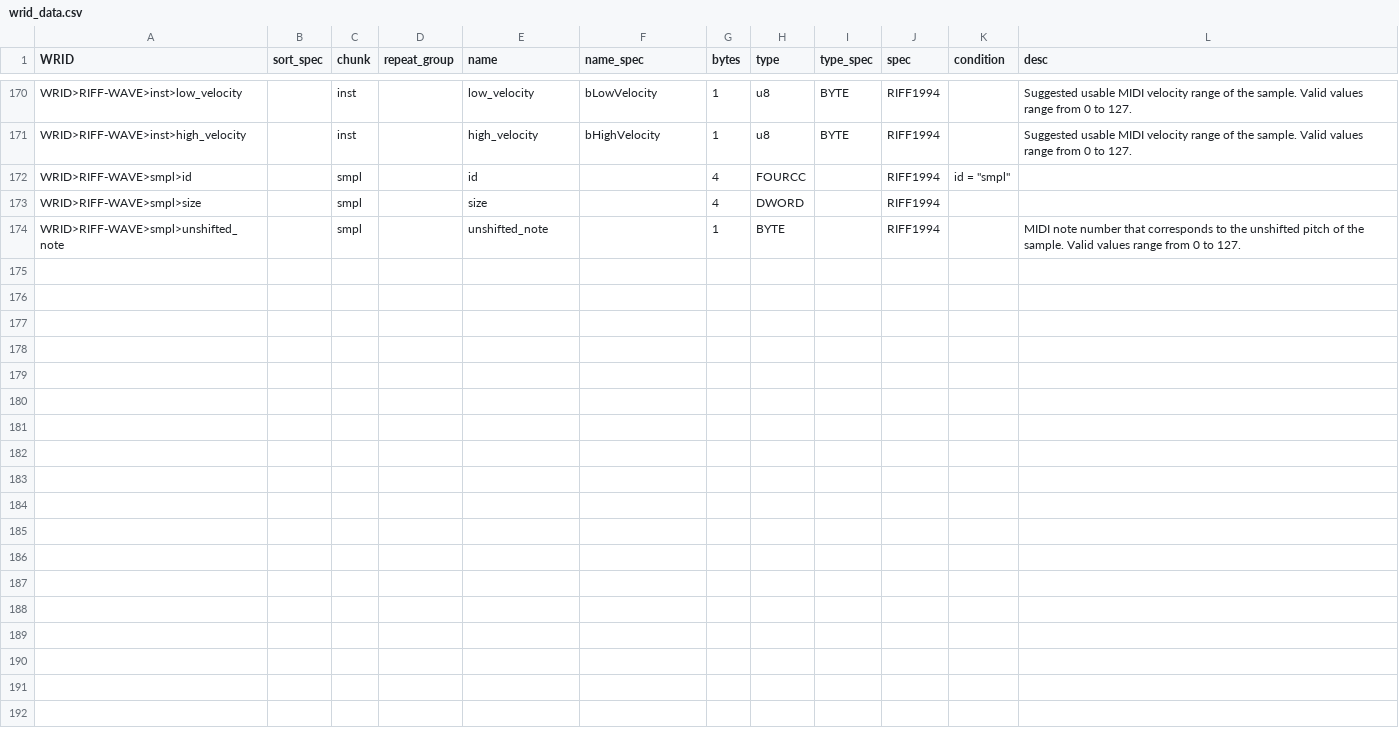
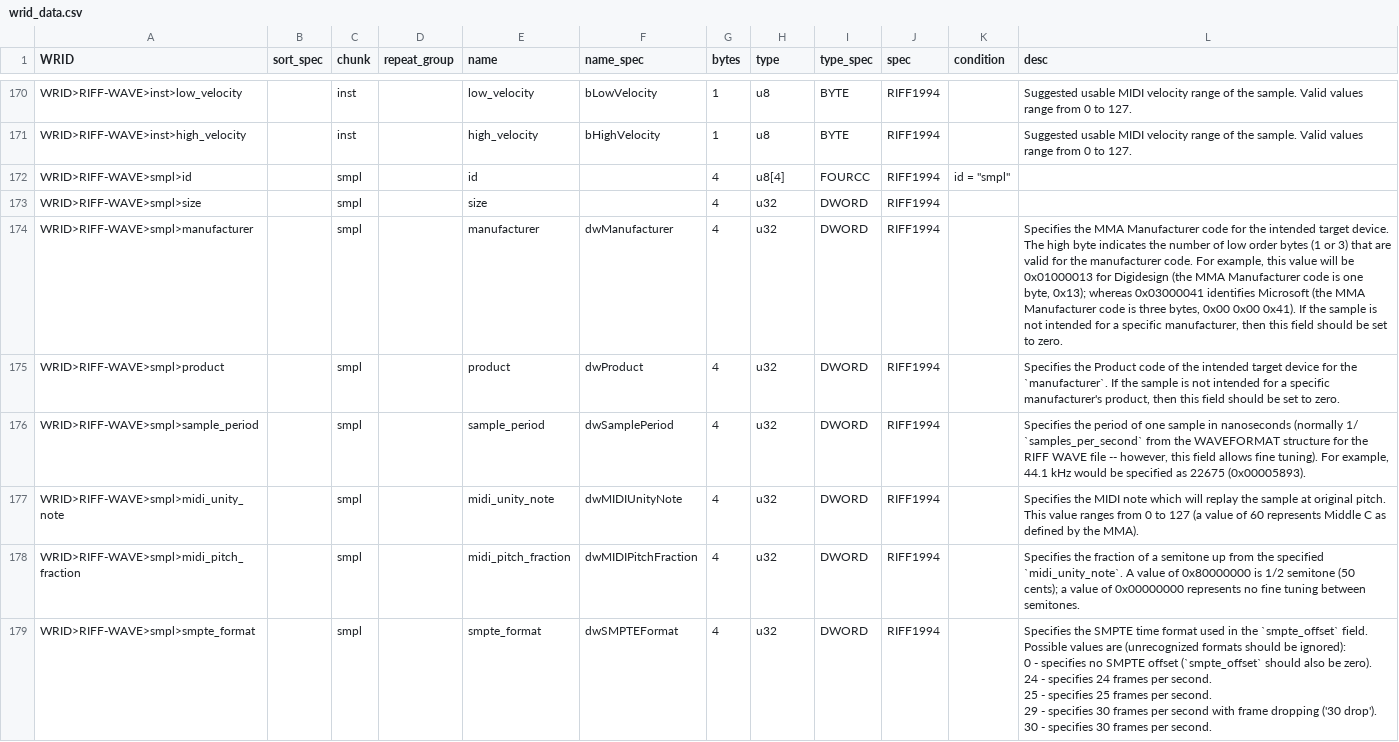
Before and after one commit to briandorsey/wavref, a CSV file: static/data/wrid_data.csv, drawn as a sheet; only a part is shown, gaps mark what is left out; the diff covers the shown part only.

Commit message:
add RIFF1994:smpl chunk

```diff
--- a/static/data/wrid_data.csv
+++ b/static/data/wrid_data.csv
@@ -171,4 +171,14 @@
 "WRID>RIFF-WAVE>inst>high_velocity","","inst","","high_velocity","bHighVelocity","1","u8","BYTE","RIFF1994","","Suggested usable MIDI velocity range of the sample. Valid values range from 0 to 127."
-"WRID>RIFF-WAVE>smpl>id","","smpl","","id","","4","FOURCC","","RIFF1994","id = ""smpl""",""
-"WRID>RIFF-WAVE>smpl>size","","smpl","","size","","4","DWORD","","RIFF1994","",""
-"WRID>RIFF-WAVE>smpl>unshifted_note","","smpl","","unshifted_note","","1","BYTE","","RIFF1994","","MIDI note number that corresponds to the unshifted pitch of the sample. Valid values range from 0 to 127."
+"WRID>RIFF-WAVE>smpl>id","","smpl","","id","","4","u8[4]","FOURCC","RIFF1994","id = ""smpl""",""
+"WRID>RIFF-WAVE>smpl>size","","smpl","","size","","4","u32","DWORD","RIFF1994","",""
+"WRID>RIFF-WAVE>smpl>manufacturer","","smpl","","manufacturer","dwManufacturer","4","u32","DWORD","RIFF1994","","Specifies the MMA Manufacturer code for the intended target device. The high byte indicates the number of low order bytes (1 or 3) that are valid for the manufacturer code. For example, this value will be 0x01000013 for Digidesign (the MMA Manufacturer code is one byte, 0x13); whereas 0x03000041 identifies Microsoft (the MMA Manufacturer code is three bytes, 0x00 0x00 0x41). If the sample is not intended for a specific manufacturer, then this field should be set to zero."
+"WRID>RIFF-WAVE>smpl>product","","smpl","","product","dwProduct","4","u32","DWORD","RIFF1994","","Specifies the Product code of the intended target device for the `manufacturer`. If the sample is not intended for a specific manufacturer's product, then this field should be set to zero."
+"WRID>RIFF-WAVE>smpl>sample_period","","smpl","","sample_period","dwSamplePeriod","4","u32","DWORD","RIFF1994","","Specifies the period of one sample in nanoseconds (normally 1/ `samples_per_second` from the WAVEFORMAT structure for the RIFF WAVE file -- however, this field allows fine tuning). For example, 44.1 kHz would be specified as 22675 (0x00005893)."
+"WRID>RIFF-WAVE>smpl>midi_unity_note","","smpl","","midi_unity_note","dwMIDIUnityNote","4","u32","DWORD","RIFF1994","","Specifies the MIDI note which will replay the sample at original pitch. This value ranges from 0 to 127 (a value of 60 represents Middle C as defined by the MMA)."
+"WRID>RIFF-WAVE>smpl>midi_pitch_fraction","","smpl","","midi_pitch_fraction","dwMIDIPitchFraction","4","u32","DWORD","RIFF1994","","Specifies the fraction of a semitone up from the specified `midi_unity_note`. A value of 0x80000000 is 1/2 semitone (50 cents); a value of 0x00000000 represents no fine tuning between semitones."
+"WRID>RIFF-WAVE>smpl>smpte_format","","smpl","","smpte_format","dwSMPTEFormat","4","u32","DWORD","RIFF1994","","Specifies the SMPTE time format used in the `smpte_offset` field. Possible values are (unrecognized formats should be ignored):
+0 - specifies no SMPTE offset (`smpte_offset` should also be zero).
+24 - specifies 24 frames per second.
+25 - specifies 25 frames per second.
+29 - specifies 30 frames per second with frame dropping ('30 drop').
+30 - specifies 30 frames per second. "
```
Also changed, not shown: 9 added rows elsewhere in this file, 4 other files.
